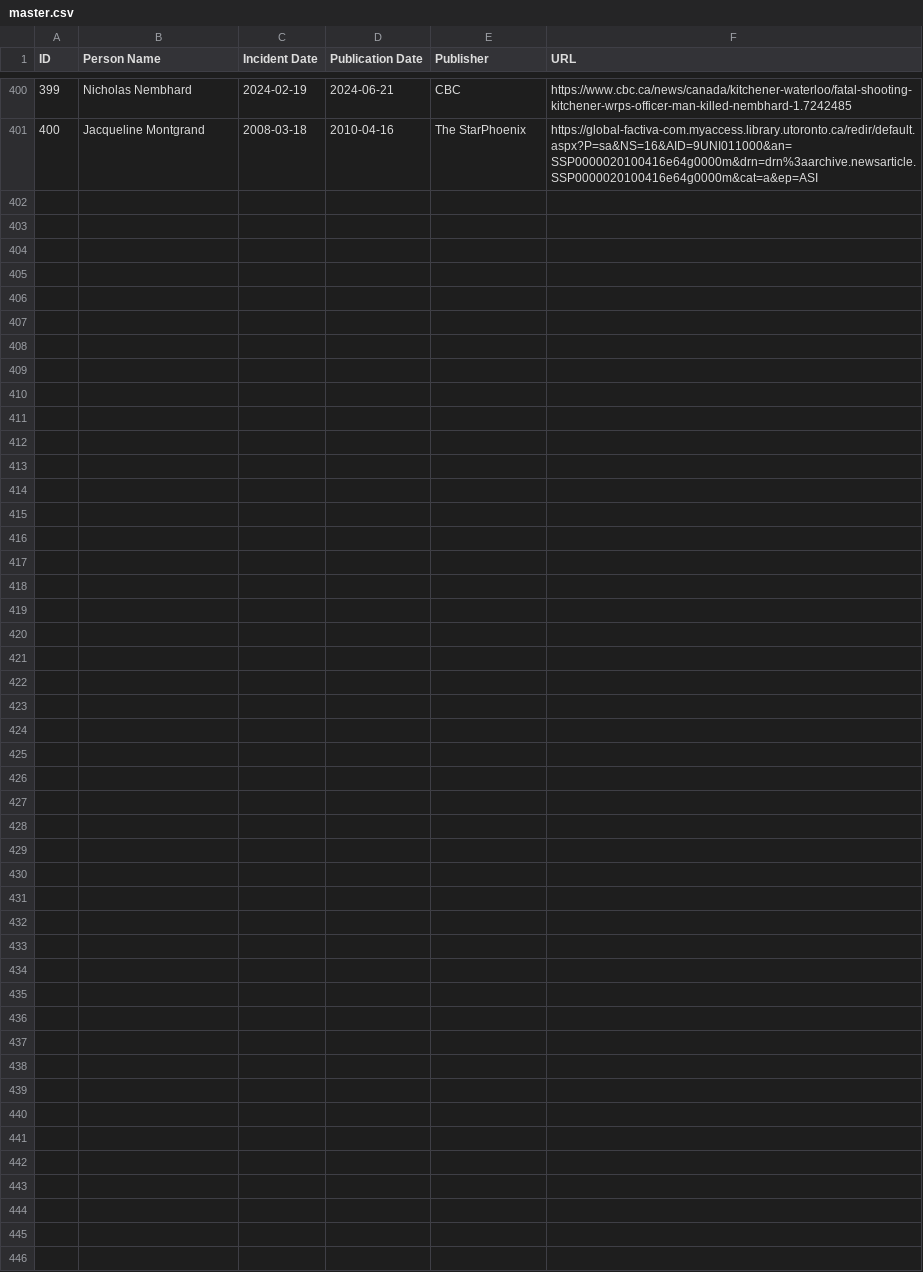
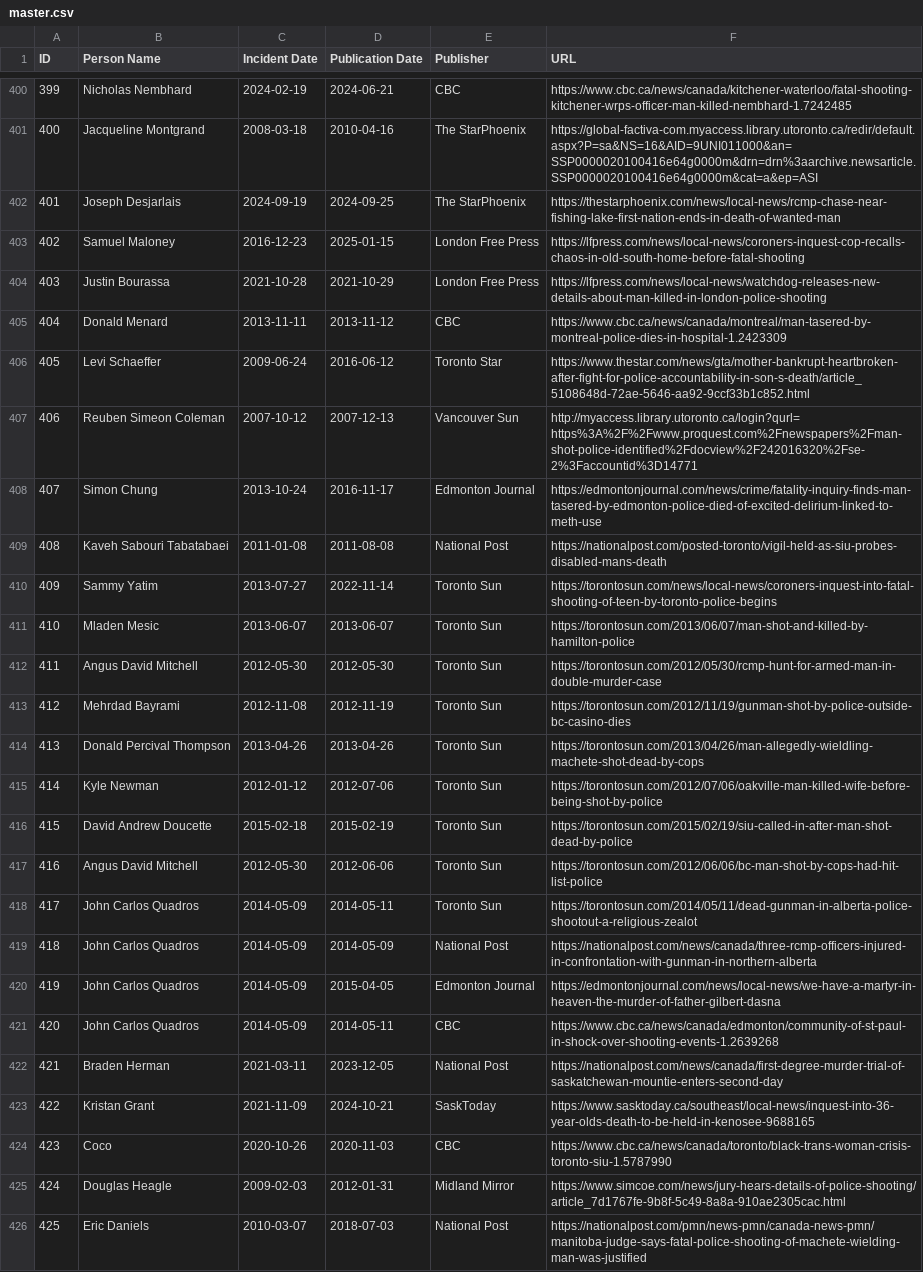
Before and after one commit to smfsamir/sympathy-in-media, a CSV file: data/master.csv, drawn as a sheet; only a part is shown, gaps mark what is left out; the diff names each change by its address in the sheet, - before the commit and + after, or states it on an @@ line.

Commit message:
425 articles

```diff
--- a/data/master.csv
+++ b/data/master.csv
+row 402: 401 | Joseph Desjarlais | 2024-09-19 | 2024-09-25 | The StarPhoenix | https://thestarphoenix.com/news/local-news/rcmp-chase-near-fishing-lake-first-nation-ends-in-death-of-wanted-man
+row 403: 402 | Samuel Maloney | 2016-12-23 | 2025-01-15 | London Free Press | https://lfpress.com/news/local-news/coroners-inquest-cop-recalls-chaos-in-old-south-home-before-fatal-shooting
+row 404: 403 | Justin Bourassa | 2021-10-28 | 2021-10-29 | London Free Press | https://lfpress.com/news/local-news/watchdog-releases-new-details-about-man-killed-in-london-police-shooting
+row 405: 404 | Donald Menard | 2013-11-11 | 2013-11-12 | CBC | https://www.cbc.ca/news/canada/montreal/man-tasered-by-montreal-police-dies-in-hospital-1.2423309
+row 406: 405 | Levi Schaeffer | 2009-06-24 | 2016-06-12 | Toronto Star | https://www.thestar.com/news/gta/mother-bankrupt-heartbroken-after-fight-for-police-accountability-in-son-s-death/article_5108648d-72ae-5646-aa92-9ccf33b1c852.html
+row 407: 406 | Reuben Simeon Coleman | 2007-10-12 | 2007-12-13 | Vancouver Sun | http://myaccess.library.utoronto.ca/login?qurl=https%3A%2F%2Fwww.proquest.com%2Fnewspapers%2Fman-shot-police-identified%2Fdocview%2F242016320%2Fse-2%3Faccountid%3D14771
+row 408: 407 | Simon Chung | 2013-10-24 | 2016-11-17 | Edmonton Journal | https://edmontonjournal.com/news/crime/fatality-inquiry-finds-man-tasered-by-edmonton-police-died-of-excited-delirium-linked-to-meth-use
+row 409: 408 | Kaveh Sabouri Tabatabaei | 2011-01-08 | 2011-08-08 | National Post | https://nationalpost.com/posted-toronto/vigil-held-as-siu-probes-disabled-mans-death
+row 410: 409 | Sammy Yatim | 2013-07-27 | 2022-11-14 | Toronto Sun | https://torontosun.com/news/local-news/coroners-inquest-into-fatal-shooting-of-teen-by-toronto-police-begins
+row 411: 410 | Mladen Mesic | 2013-06-07 | 2013-06-07 | Toronto Sun | https://torontosun.com/2013/06/07/man-shot-and-killed-by-hamilton-police
+row 412: 411 | Angus David Mitchell | 2012-05-30 | 2012-05-30 | Toronto Sun | https://torontosun.com/2012/05/30/rcmp-hunt-for-armed-man-in-double-murder-case
+row 413: 412 | Mehrdad Bayrami | 2012-11-08 | 2012-11-19 | Toronto Sun | https://torontosun.com/2012/11/19/gunman-shot-by-police-outside-bc-casino-dies
+row 414: 413 | Donald Percival Thompson | 2013-04-26 | 2013-04-26 | Toronto Sun | https://torontosun.com/2013/04/26/man-allegedly-wieldling-machete-shot-dead-by-cops
+row 415: 414 | Kyle Newman | 2012-01-12 | 2012-07-06 | Toronto Sun | https://torontosun.com/2012/07/06/oakville-man-killed-wife-before-being-shot-by-police
+row 416: 415 | David Andrew Doucette | 2015-02-18 | 2015-02-19 | Toronto Sun | https://torontosun.com/2015/02/19/siu-called-in-after-man-shot-dead-by-police
+row 417: 416 | Angus David Mitchell | 2012-05-30 | 2012-06-06 | Toronto Sun | https://torontosun.com/2012/06/06/bc-man-shot-by-cops-had-hit-list-police
+row 418: 417 | John Carlos Quadros | 2014-05-09 | 2014-05-11 | Toronto Sun | https://torontosun.com/2014/05/11/dead-gunman-in-alberta-police-shootout-a-religious-zealot
+row 419: 418 | John Carlos Quadros | 2014-05-09 | 2014-05-09 | National Post | https://nationalpost.com/news/canada/three-rcmp-officers-injured-in-confrontation-with-gunman-in-northern-alberta
+row 420: 419 | John Carlos Quadros | 2014-05-09 | 2015-04-05 | Edmonton Journal | https://edmontonjournal.com/news/local-news/we-have-a-martyr-in-heaven-the-murder-of-father-gilbert-dasna
+row 421: 420 | John Carlos Quadros | 2014-05-09 | 2014-05-11 | CBC | https://www.cbc.ca/news/canada/edmonton/community-of-st-paul-in-shock-over-shooting-events-1.2639268
+row 422: 421 | Braden Herman | 2021-03-11 | 2023-12-05 | National Post | https://nationalpost.com/news/canada/first-degree-murder-trial-of-saskatchewan-mountie-enters-second-day
+row 423: 422 | Kristan Grant | 2021-11-09 | 2024-10-21 | SaskToday | https://www.sasktoday.ca/southeast/local-news/inquest-into-36-year-olds-death-to-be-held-in-kenosee-9688165
+row 424: 423 | Coco | 2020-10-26 | 2020-11-03 | CBC | https://www.cbc.ca/news/canada/toronto/black-trans-woman-crisis-toronto-siu-1.5787990
+row 425: 424 | Douglas Heagle | 2009-02-03 | 2012-01-31 | Midland Mirror | https://www.simcoe.com/news/jury-hears-details-of-police-shooting/article_7d1767fe-9b8f-5c49-8a8a-910ae2305cac.html
+row 426: 425 | Eric Daniels | 2010-03-07 | 2018-07-03 | National Post | https://nationalpost.com/pmn/news-pmn/canada-news-pmn/manitoba-judge-says-fatal-police-shooting-of-machete-wielding-man-was-justified
```
Also changed, not shown: 25 other files.
